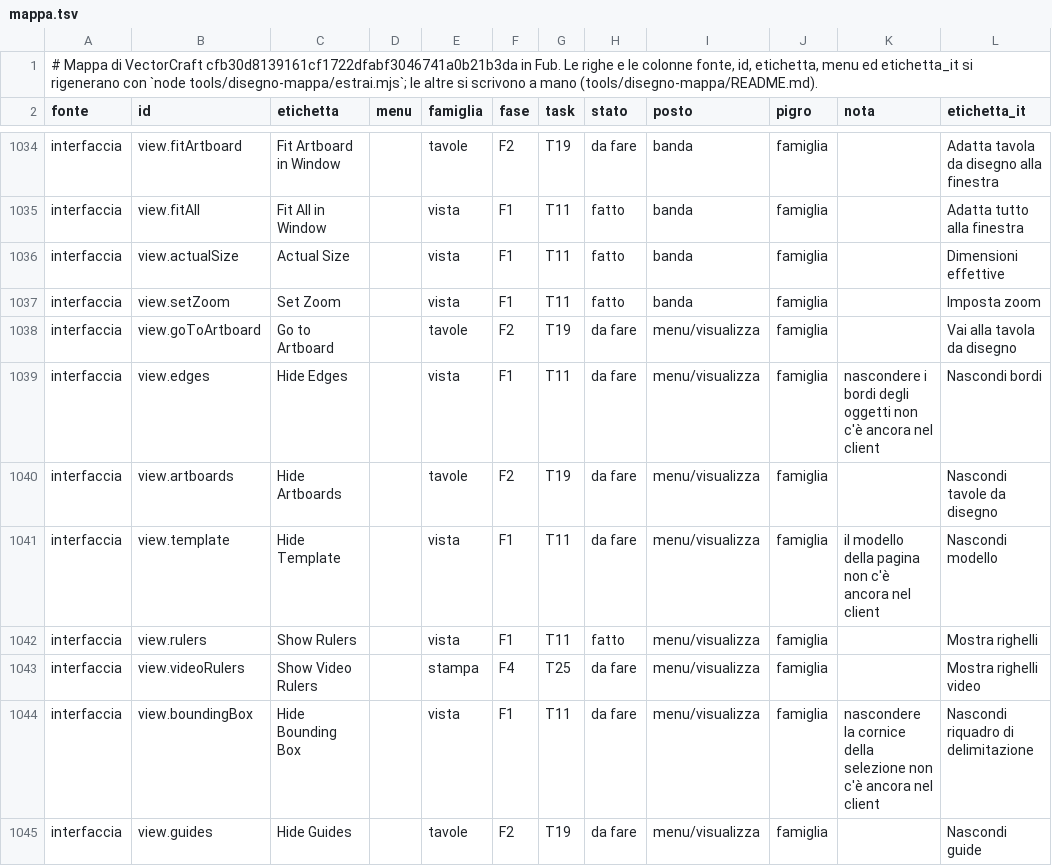
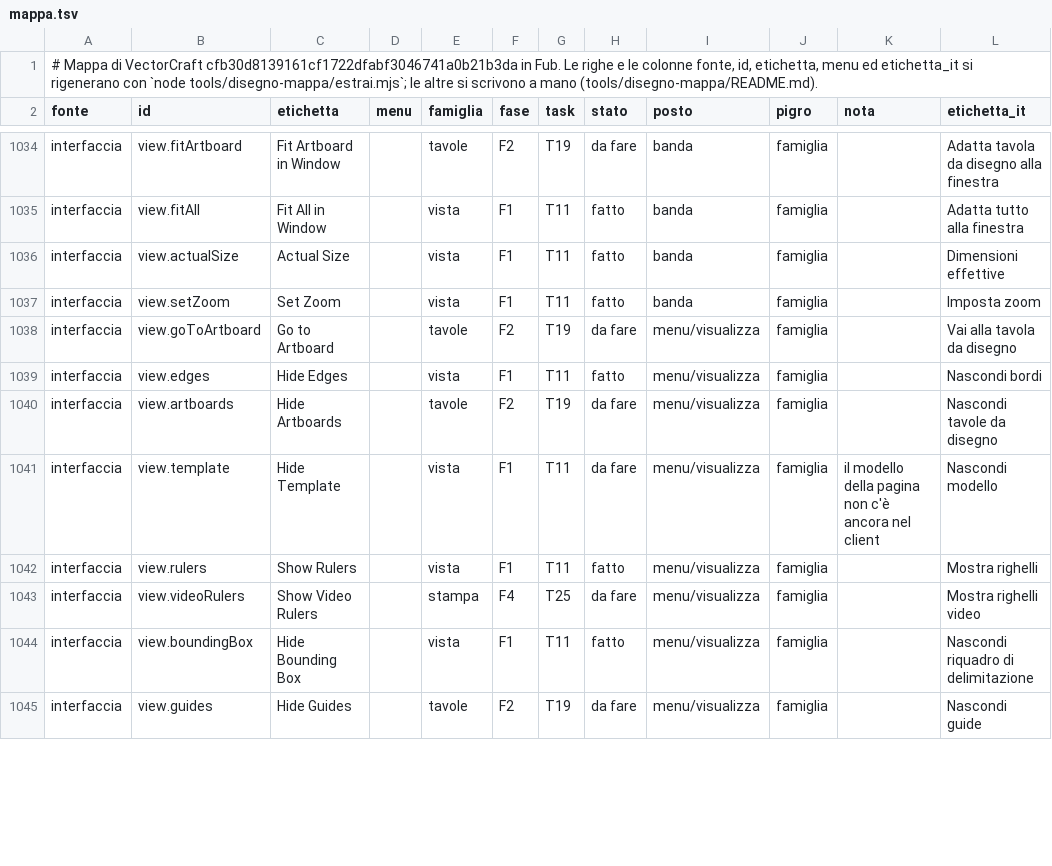
Before and after one commit to Fubeo/Fub, a TSV file: crates/fub-disegno/mappa.tsv, drawn as a sheet; only a part is shown, gaps mark what is left out; the diff covers the shown part only.

Commit message:
feat(disegno): la griglia di trasparenza la disegna il client, non il motore
Il motore dichiara view.transparencyGrid, ma il suo comando porterebbe lo stato nel documento. L'indice la chiama dal client (DEL_CLIENT in ts_indice.rs), e il banco di prova la prova come una voce dell'interfaccia (MOTORE_DEL_CLIENT). Mappa: tre righe passano a fatto, con i conti aggiornati; guide intelligenti, aggancio ai punti e widget d'angolo restano da fare.

```diff
--- a/crates/fub-disegno/mappa.tsv
+++ b/crates/fub-disegno/mappa.tsv
@@ -1038,3 +1038,3 @@ interfaccia	view.setZoom	Set Zoom		vista	F1	T11	fatto	banda	famiglia		Imposta zo
 interfaccia	view.goToArtboard	Go to Artboard		tavole	F2	T19	da fare	menu/visualizza	famiglia		Vai alla tavola da disegno
-interfaccia	view.edges	Hide Edges		vista	F1	T11	da fare	menu/visualizza	famiglia	nascondere i bordi degli oggetti non c'è ancora nel client	Nascondi bordi
+interfaccia	view.edges	Hide Edges		vista	F1	T11	fatto	menu/visualizza	famiglia		Nascondi bordi
 interfaccia	view.artboards	Hide Artboards		tavole	F2	T19	da fare	menu/visualizza	famiglia		Nascondi tavole da disegno
@@ -1043,3 +1043,3 @@ interfaccia	view.rulers	Show Rulers		vista	F1	T11	fatto	menu/visualizza	famiglia
 interfaccia	view.videoRulers	Show Video Rulers		stampa	F4	T25	da fare	menu/visualizza	famiglia		Mostra righelli video
-interfaccia	view.boundingBox	Hide Bounding Box		vista	F1	T11	da fare	menu/visualizza	famiglia	nascondere la cornice della selezione non c'è ancora nel client	Nascondi riquadro di delimitazione
+interfaccia	view.boundingBox	Hide Bounding Box		vista	F1	T11	fatto	menu/visualizza	famiglia		Nascondi riquadro di delimitazione
 interfaccia	view.guides	Hide Guides		tavole	F2	T19	da fare	menu/visualizza	famiglia		Nascondi guide
```
Also changed, not shown: 5 edited cells elsewhere in this file, 5 other files.
